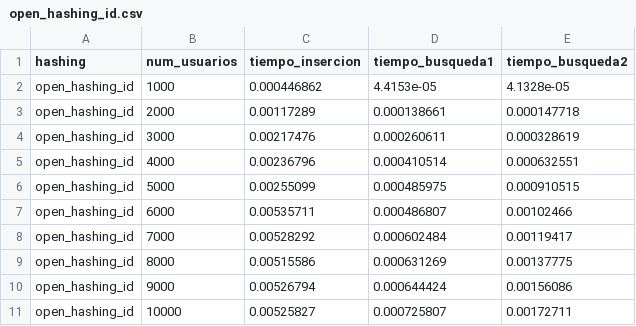
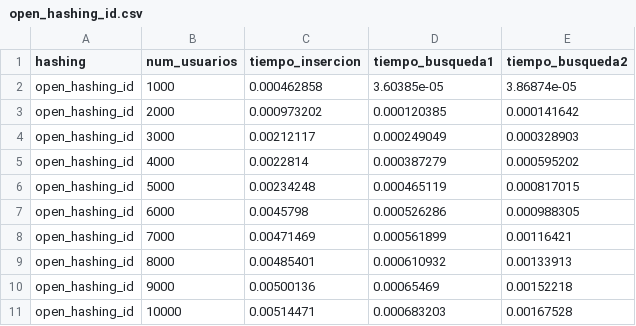
Before and after one commit to RicardoCharris14/Tarea-2-EDD, a CSV file: test_results/open_hashing_id.csv, drawn as a sheet; only a part is shown; the diff covers the shown part only.

```diff
--- a/test_results/open_hashing_id.csv
+++ b/test_results/open_hashing_id.csv
@@ -1,11 +1,11 @@
 hashing;num_usuarios;tiempo_insercion;tiempo_busqueda1;tiempo_busqueda2
-open_hashing_id;1000;0.000446862;4.4153e-05;4.1328e-05
-open_hashing_id;2000;0.00117289;0.000138661;0.000147718
-open_hashing_id;3000;0.00217476;0.000260611;0.000328619
-open_hashing_id;4000;0.00236796;0.000410514;0.000632551
-open_hashing_id;5000;0.00255099;0.000485975;0.000910515
-open_hashing_id;6000;0.00535711;0.000486807;0.00102466
-open_hashing_id;7000;0.00528292;0.000602484;0.00119417
-open_hashing_id;8000;0.00515586;0.000631269;0.00137775
-open_hashing_id;9000;0.00526794;0.000644424;0.00156086
-open_hashing_id;10000;0.00525827;0.000725807;0.00172711
+open_hashing_id;1000;0.000462858;3.60385e-05;3.86874e-05
+open_hashing_id;2000;0.000973202;0.000120385;0.000141642
+open_hashing_id;3000;0.00212117;0.000249049;0.000328903
+open_hashing_id;4000;0.0022814;0.000387279;0.000595202
+open_hashing_id;5000;0.00234248;0.000465119;0.000817015
+open_hashing_id;6000;0.0045798;0.000526286;0.000988305
+open_hashing_id;7000;0.00471469;0.000561899;0.00116421
+open_hashing_id;8000;0.00485401;0.000610932;0.00133913
+open_hashing_id;9000;0.00500136;0.00065469;0.00152218
+open_hashing_id;10000;0.00514471;0.000683203;0.00167528
```
Also changed, not shown: 30 edited cells elsewhere in this file, test_results/double_probing_id.csv, test_results/linear_probing_id.csv, 7 other files.
